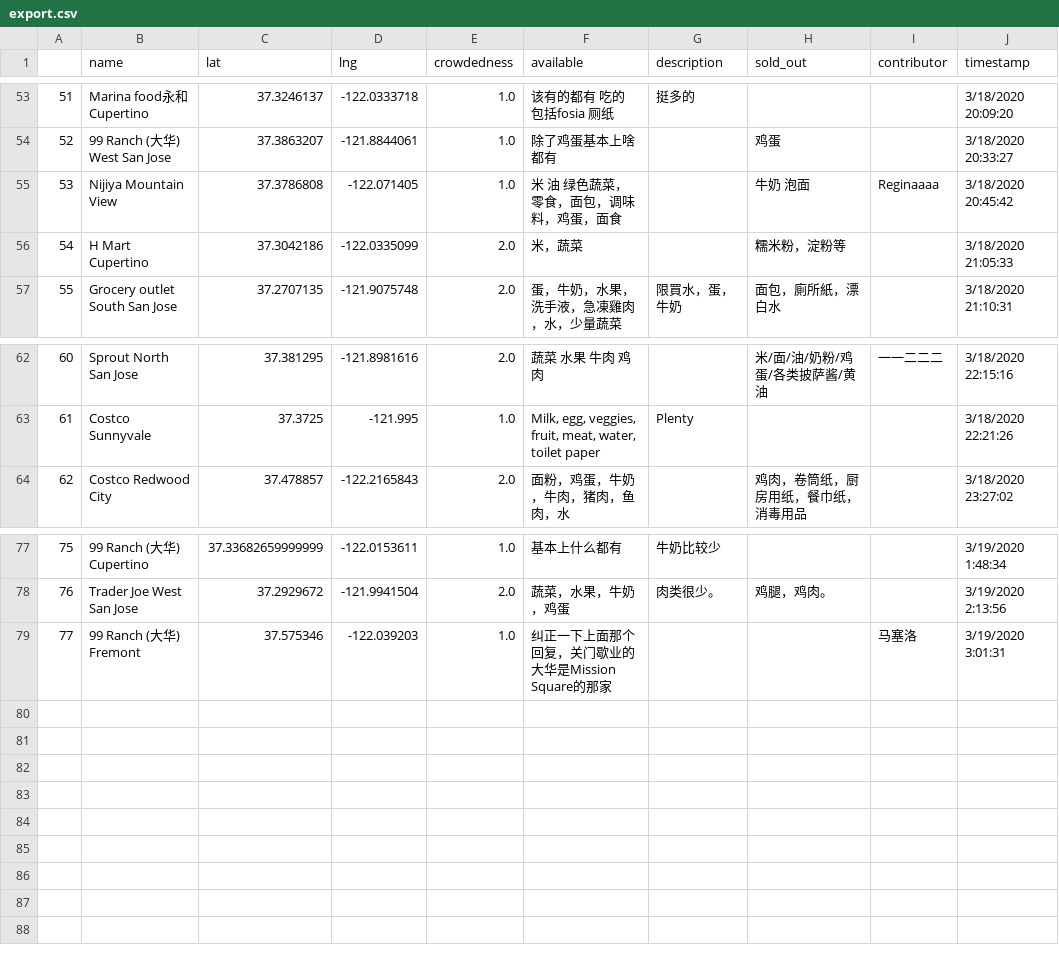
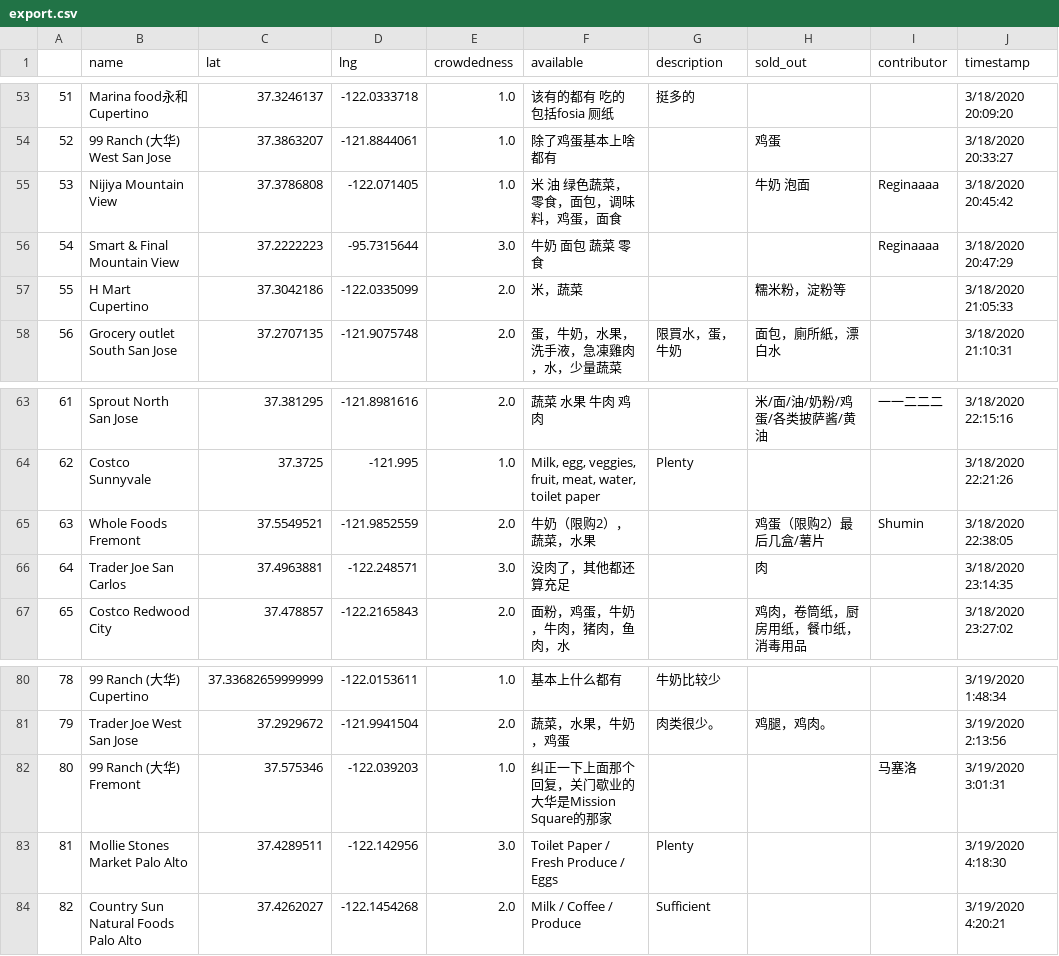
Before and after one commit to leeneil/bayarea-grocery, a CSV file: data/export.csv, drawn as a sheet; only a part is shown, gaps mark what is left out; addresses are those after the commit; the diff names each change by its address in the sheet, - before the commit and + after, or states it on an @@ line.

Commit message:
add crowdedness level

```diff
--- a/data/export.csv
+++ b/data/export.csv
+row 56: 54 | Smart & Final Mountain View | 37.2222223 | -95.7315644 | 3.0 | 牛奶 面包 蔬菜 零食 |  |  | Reginaaaa | 3/18/2020 20:47:29
@@ column A renumbered between rows 57 and 82 @@
+row 65: 63 | Whole Foods Fremont | 37.5549521 | -121.9852559 | 2.0 | 牛奶（限购2），蔬菜，水果 |  | 鸡蛋（限购2）最后几盒/薯片 | Shumin | 3/18/2020 22:38:05
+row 66: 64 | Trader Joe San Carlos | 37.4963881 | -122.248571 | 3.0 | 没肉了，其他都还算充足 |  | 肉 |  | 3/18/2020 23:14:35
+row 83: 81 | Mollie Stones Market Palo Alto | 37.4289511 | -122.142956 | 3.0 | Toilet Paper / Fresh Produce / Eggs | Plenty |  |  | 3/19/2020 4:18:30
+row 84: 82 | Country Sun Natural Foods Palo Alto | 37.4262027 | -122.1454268 | 2.0 | Milk / Coffee / Produce | Sufficient |  |  | 3/19/2020 4:20:21
```
Also changed, not shown: data/out.csv, 6 other files.
